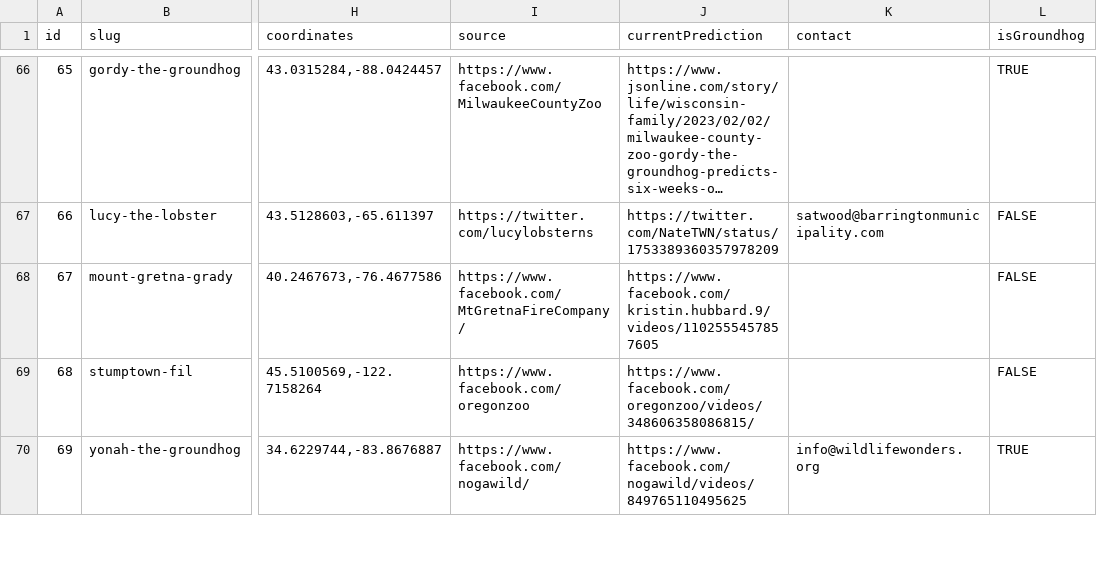
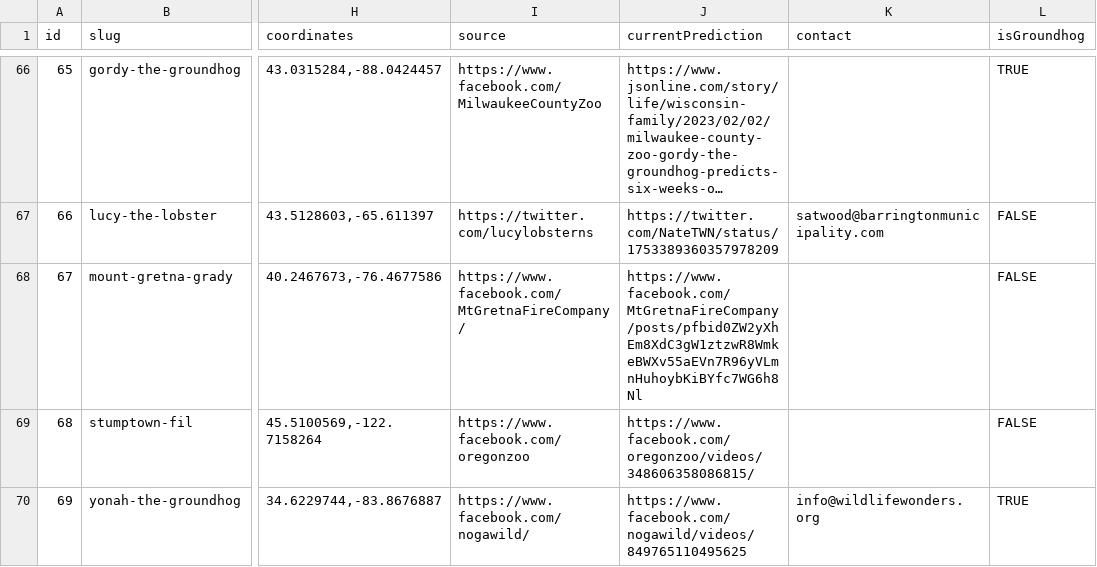
Before and after one commit to pcraig3/ghog-day, a CSV file: csv/groundhogs.csv, drawn as a sheet; only a part is shown, gaps mark what is left out; long unchanged cells end in …; the diff names each change by its address in the sheet, - before the commit and + after, or states it on an @@ line.

Commit message:
Update prediction for Mount Gretna Grady

```diff
--- a/csv/groundhogs.csv
+++ b/csv/groundhogs.csv
-J68 (currentPrediction): https://www.facebook.com/kristin.hubbard.9/videos/1102555457857605
+J68 (currentPrediction): https://www.facebook.com/MtGretnaFireCompany/posts/pfbid0ZW2yXhEm8XdC3gW1ztzwR8WmkeBWXv55aEVn7R96yVLmnHuhoybKiBYfc7WG6h8Nl
```
Also changed, not shown: 2 other files.
